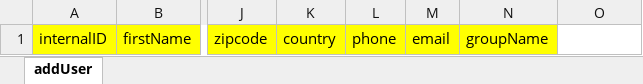
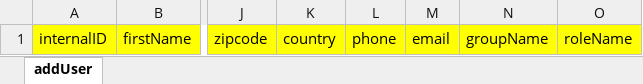
Before and after one commit to intelleges/Generic-Latest, an Excel workbook: UploadTemplates/addUserTemplate.xlsx, sheet addUser, drawn as a sheet; only a part is shown, gaps mark what is left out; values as stored, in another font and other column widths than the file's, no borders; the diff names each change by its address in the sheet, - before the commit and + after, or states it on an @@ line.

Commit message:
linked new user with role/group  on excel import (afilimon)

```diff
--- a/UploadTemplates/addUserTemplate.xlsx (sheet addUser)
+++ b/UploadTemplates/addUserTemplate.xlsx (sheet addUser)
-O1: (empty)
+O1: roleName
-O1 fill: none
+O1 fill: #FFFF00
```
Also changed, not shown: 4 other files.
